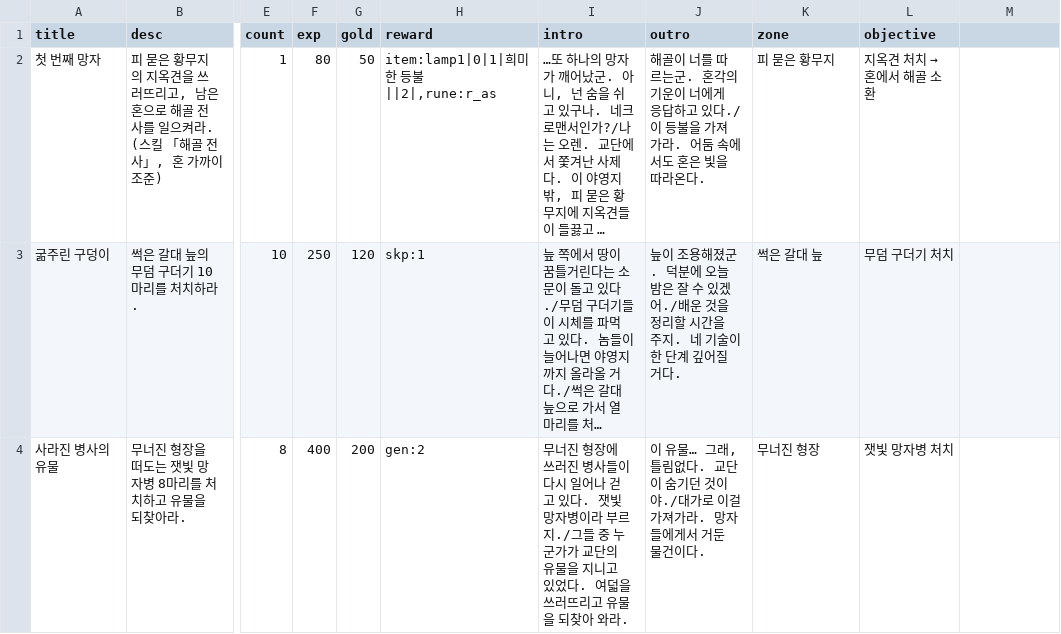
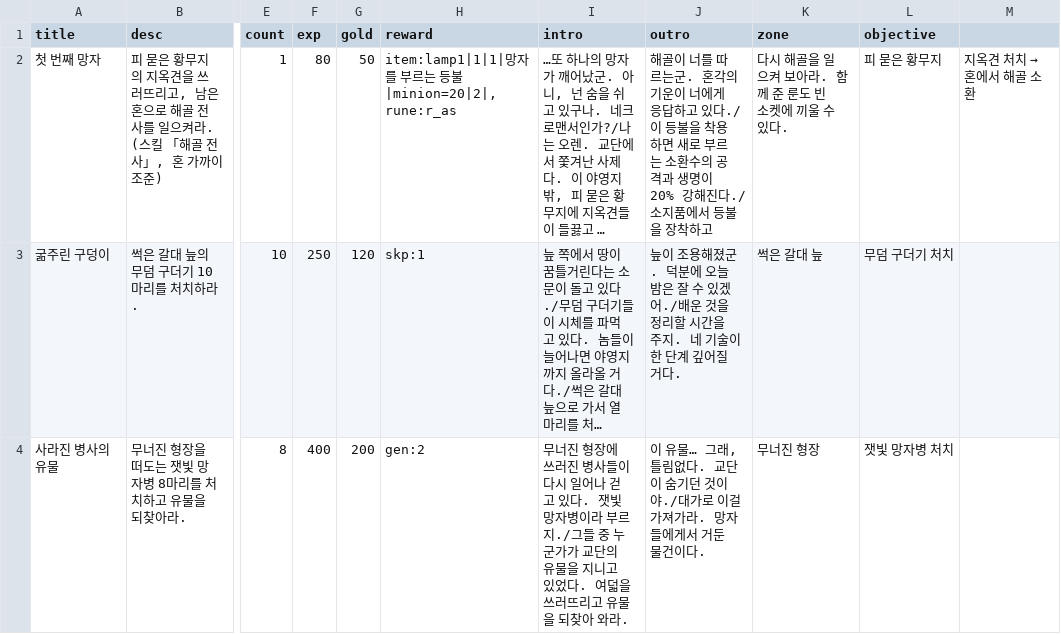
Before and after one commit to mogoshop/catch-and-keep, a CSV file: data/quests.csv, drawn as a sheet; only a part is shown, gaps mark what is left out; long unchanged cells end in …; the diff names each change by its address in the sheet, - before the commit and + after, or states it on an @@ line.

Commit message:
feat(progression): reward first summon with useful necromancer gear

```diff
--- a/data/quests.csv
+++ b/data/quests.csv
-H2 (reward): item:lamp1|0|1|희미한 등불||2|,rune:r_as
+H2 (reward): item:lamp1|1|1|망자를 부르는 등불|minion=20|2|,rune:r_as
-J2 (outro): …등불을 가져가라. 어둠 속에서도 혼은 빛을 따라온다.
+J2 (outro): …등불을 착용하면 새로 부르는 소환수의 공격과 생명이 20% 강해진다./소지품에서 등불을 장착하고
-K2 (zone): 피 묻은 황무지
+K2 (zone): 다시 해골을 일으켜 보아라. 함께 준 룬도 빈 소켓에 끼울 수 있다.
@@ L2 (objective): 지옥견 처치 → 혼에서 해골 소환 → 피 묻은 황무지 @@
@@ M2: (empty) → 지옥견 처치 → 혼에서 해골 소환 @@
```
Also changed, not shown: 2 other files.
